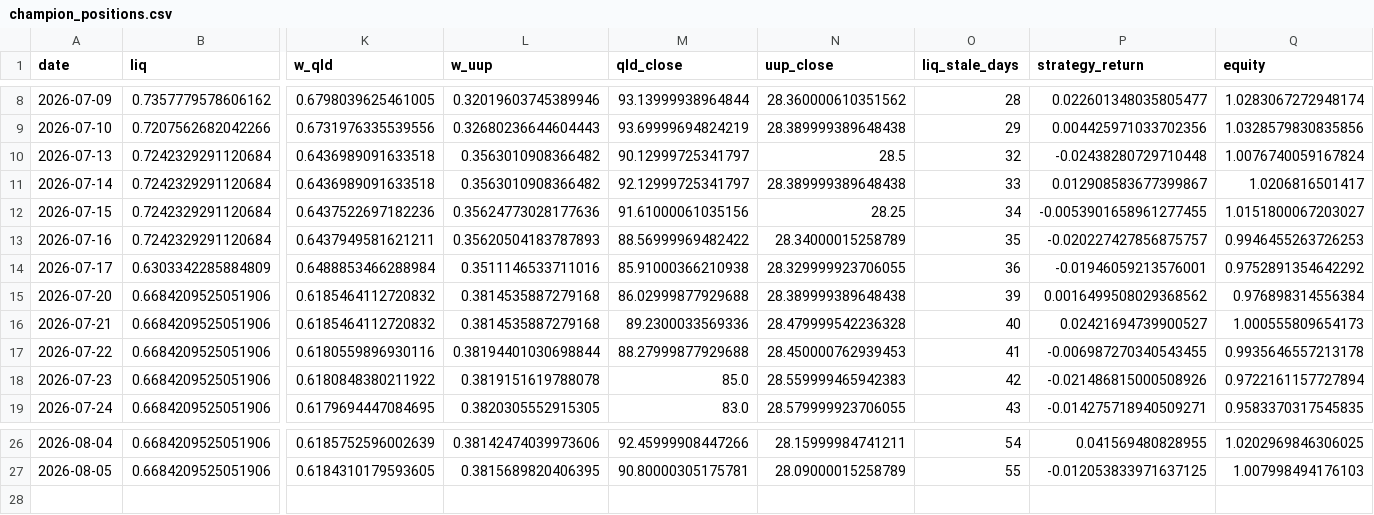
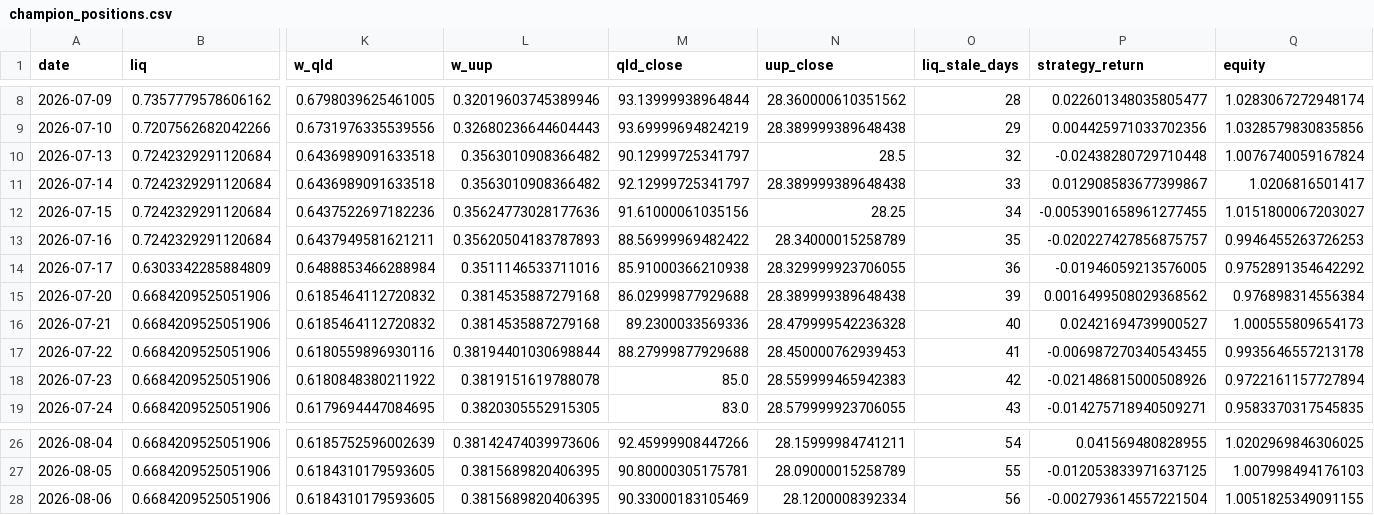
Before and after one commit to skanderbellil/Bayes-ically-Rich, a CSV file: data/paper_trade/champion_positions.csv, drawn as a sheet; only a part is shown, gaps mark what is left out; rows hold the shown columns only; the diff names each change by its address in the sheet, - before the commit and + after, or states it on an @@ line.

```diff
--- a/data/paper_trade/champion_positions.csv
+++ b/data/paper_trade/champion_positions.csv
-P14 (strategy_return): -0.01946059213576001
+P14 (strategy_return): -0.01946059213576005
+row 28: 2026-08-06 | 0.6684209525051906 | 0.6184310179593605 | 0.3815689820406395 | 90.33000183105469 | 28.1200008392334 | 56 | -0.002793614557221504 | 1.0051825349091155
```
Also changed, not shown: data/paper_trade/midprice_yes_positions.csv, data/paper_trade/regime_positions.csv, 11 other files.
